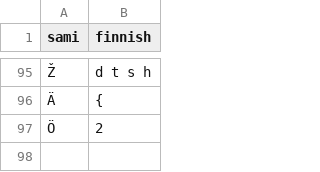
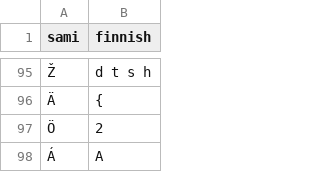
Before and after one commit to aalto-speech/finnish-forced-alignment, a CSV file: bin/phone-sami-finnish.csv, drawn as a sheet; only a part is shown, gaps mark what is left out; the diff names each change by its address in the sheet, - before the commit and + after, or states it on an @@ line.

Commit message:
changes for Torne sami

```diff
--- a/bin/phone-sami-finnish.csv
+++ b/bin/phone-sami-finnish.csv
+row 98: Á | A
```
Also changed, not shown: 1 other file.
